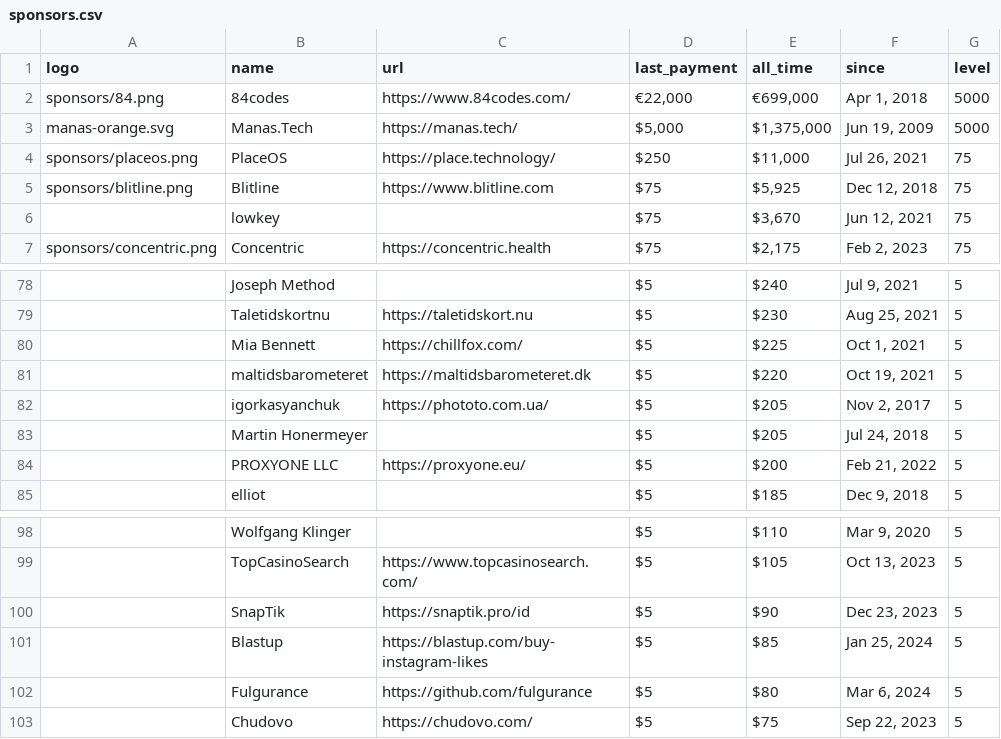
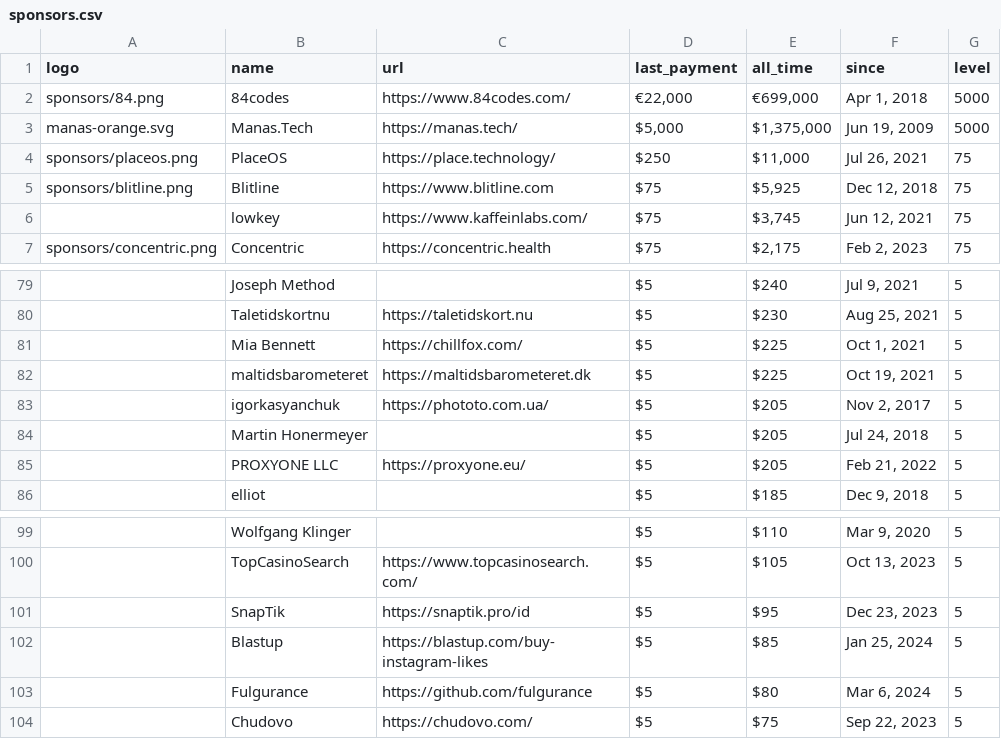
Before and after one commit to crystal-lang/crystal-website, a CSV file: _data/sponsors.csv, drawn as a sheet; only a part is shown, gaps mark what is left out; addresses are those after the commit; the diff covers the shown part only; the diff names each change by its address in the sheet, - before the commit and + after, or states it on an @@ line.

```diff
--- a/_data/sponsors.csv
+++ b/_data/sponsors.csv
-C6 (url): (empty)
+C6 (url): https://www.kaffeinlabs.com/
-E6 (all_time): $3,670
+E6 (all_time): $3,745
-E82 (all_time): $220
+E82 (all_time): $225
-E85 (all_time): $200
+E85 (all_time): $205
-E101 (all_time): $90
+E101 (all_time): $95
```
Also changed, not shown: 4 added rows and 2 removed rows elsewhere in this file, 1 other file.
